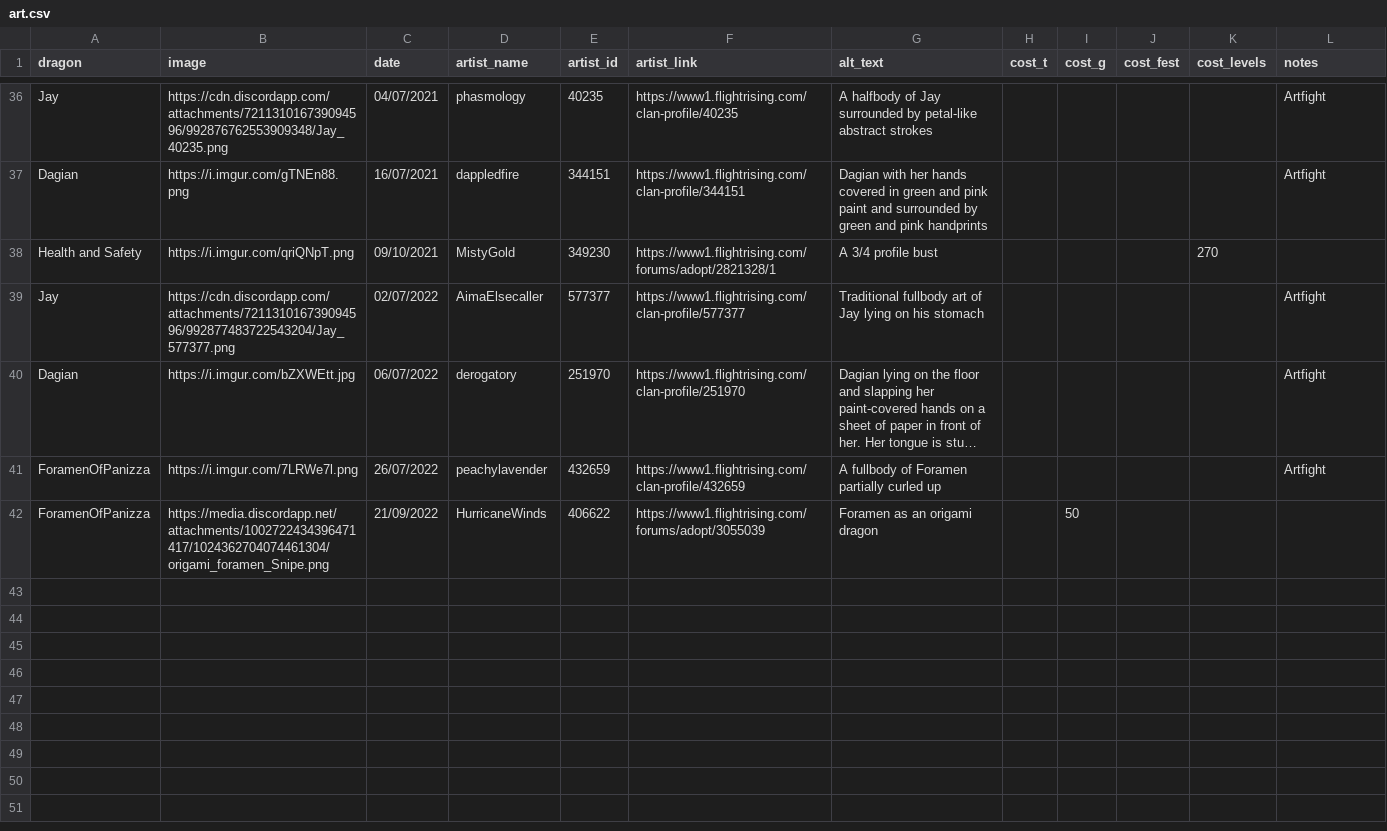
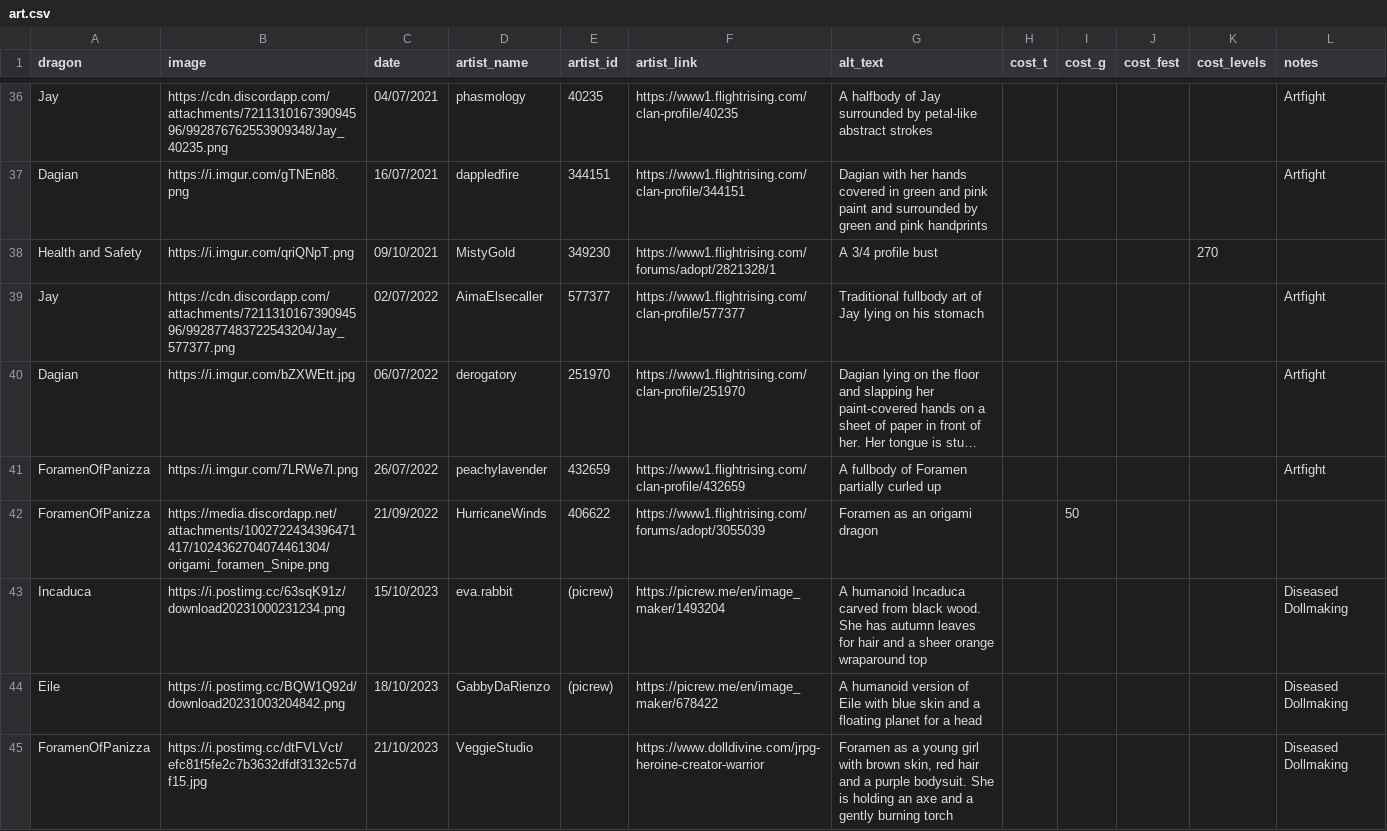
Before and after one commit to snipe-205777/dragon-bios, a CSV file: art.csv, drawn as a sheet; only a part is shown, gaps mark what is left out; long unchanged cells end in …; the diff names each change by its address in the sheet, - before the commit and + after, or states it on an @@ line.

Commit message:
diseased dollmaking art

```diff
--- a/art.csv
+++ b/art.csv
+row 43: Incaduca | https://i.postimg.cc/63sqK91z/download20231000231234.png | 15/10/2023 | eva.rabbit | (picrew) | https://picrew.me/en/image_maker/1493204 | A humanoid Incaduca carved from black wood. She has autumn leaves for hair and a sheer orange wraparound top |  |  |  |  | Diseased Dollmaking
+row 44: Eile | https://i.postimg.cc/BQW1Q92d/download20231003204842.png | 18/10/2023 | GabbyDaRienzo | (picrew) | https://picrew.me/en/image_maker/678422 | A humanoid version of Eile with blue skin and a floating planet for a head |  |  |  |  | Diseased Dollmaking
+row 45: ForamenOfPanizza | https://i.postimg.cc/dtFVLVct/efc81f5fe2c7b3632dfdf3132c57df15.jpg | 21/10/2023 | VeggieStudio |  | https://www.dolldivine.com/jrpg-heroine-creator-warrior | Foramen as a young girl with brown skin, red hair and a purple bodysuit. She is holding an axe and a gently burning torch |  |  |  |  | Diseased Dollmaking
```
Also changed, not shown: 3 other files.
